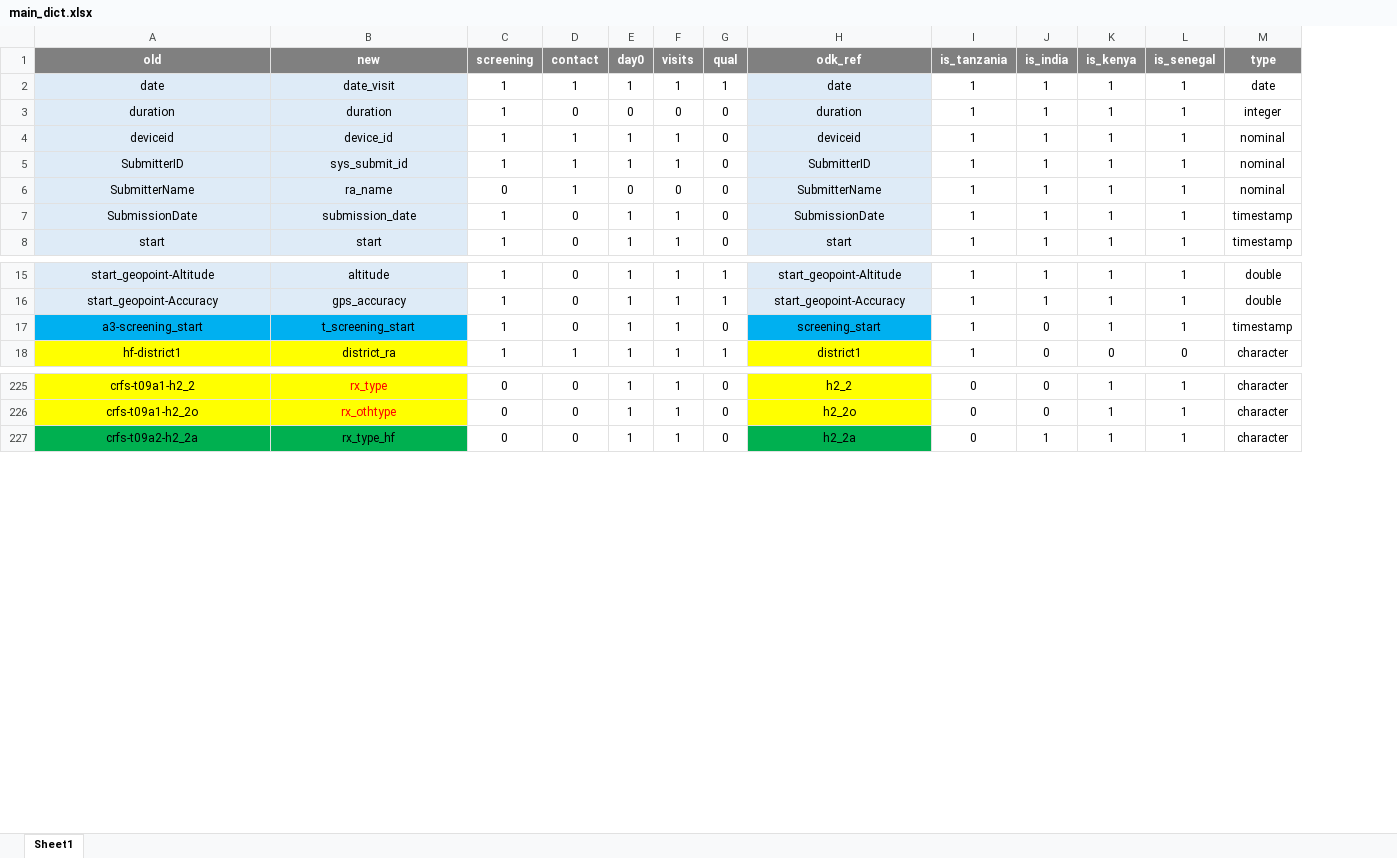
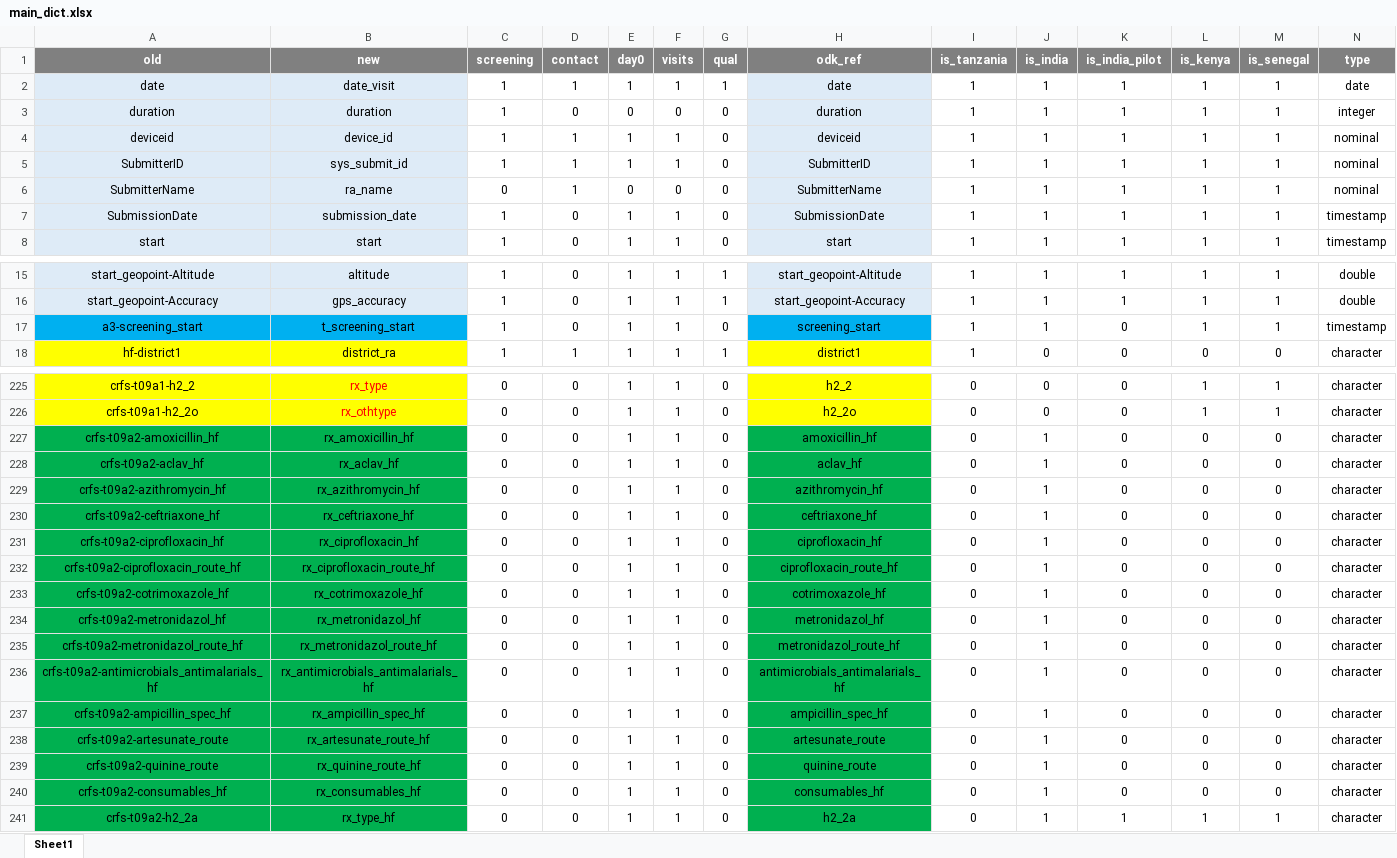
Before and after one commit to SwissTPH/timci, an Excel workbook: inst/extdata/main_dict.xlsx, sheet Sheet1, drawn as a sheet; only a part is shown, gaps mark what is left out; values as stored, in another font and other column widths than the file's, no borders; conditional formats not drawn; the diff names each change by its address in the sheet, - before the commit and + after, or states it on an @@ line.

Commit message:
Update India dictionary

```diff
--- a/inst/extdata/main_dict.xlsx (sheet Sheet1)
+++ b/inst/extdata/main_dict.xlsx (sheet Sheet1)
+column K (is_india_pilot), rows 2-8: all 1; rows 15-18: 1 | 1 | 0 | 0; rows 225-226: 0 | 0; row 241: 1
-J17 (is_india): 0
+J17 (is_india): 1
+row 227: crfs-t09a2-amoxicillin_hf | rx_amoxicillin_hf | 0 | 0 | 1 | 1 | 0 | amoxicillin_hf | 0 | 1 | 0 | 0 | 0 | character
+row 228: crfs-t09a2-aclav_hf | rx_aclav_hf | 0 | 0 | 1 | 1 | 0 | aclav_hf | 0 | 1 | 0 | 0 | 0 | character
+row 229: crfs-t09a2-azithromycin_hf | rx_azithromycin_hf | 0 | 0 | 1 | 1 | 0 | azithromycin_hf | 0 | 1 | 0 | 0 | 0 | character
+row 230: crfs-t09a2-ceftriaxone_hf | rx_ceftriaxone_hf | 0 | 0 | 1 | 1 | 0 | ceftriaxone_hf | 0 | 1 | 0 | 0 | 0 | character
+row 231: crfs-t09a2-ciprofloxacin_hf | rx_ciprofloxacin_hf | 0 | 0 | 1 | 1 | 0 | ciprofloxacin_hf | 0 | 1 | 0 | 0 | 0 | character
+row 232: crfs-t09a2-ciprofloxacin_route_hf | rx_ciprofloxacin_route_hf | 0 | 0 | 1 | 1 | 0 | ciprofloxacin_route_hf | 0 | 1 | 0 | 0 | 0 | character
+row 233: crfs-t09a2-cotrimoxazole_hf | rx_cotrimoxazole_hf | 0 | 0 | 1 | 1 | 0 | cotrimoxazole_hf | 0 | 1 | 0 | 0 | 0 | character
+row 234: crfs-t09a2-metronidazol_hf | rx_metronidazol_hf | 0 | 0 | 1 | 1 | 0 | metronidazol_hf | 0 | 1 | 0 | 0 | 0 | character
+row 235: crfs-t09a2-metronidazol_route_hf | rx_metronidazol_route_hf | 0 | 0 | 1 | 1 | 0 | metronidazol_route_hf | 0 | 1 | 0 | 0 | 0 | character
+row 236: crfs-t09a2-antimicrobials_antimalarials_hf | rx_antimicrobials_antimalarials_hf | 0 | 0 | 1 | 1 | 0 | antimicrobials_antimalarials_hf | 0 | 1 | 0 | 0 | 0 | character
+row 237: crfs-t09a2-ampicillin_spec_hf | rx_ampicillin_spec_hf | 0 | 0 | 1 | 1 | 0 | ampicillin_spec_hf | 0 | 1 | 0 | 0 | 0 | character
+row 238: crfs-t09a2-artesunate_route | rx_artesunate_route_hf | 0 | 0 | 1 | 1 | 0 | artesunate_route | 0 | 1 | 0 | 0 | 0 | character
+row 239: crfs-t09a2-quinine_route | rx_quinine_route_hf | 0 | 0 | 1 | 1 | 0 | quinine_route | 0 | 1 | 0 | 0 | 0 | character
+row 240: crfs-t09a2-consumables_hf | rx_consumables_hf | 0 | 0 | 1 | 1 | 0 | consumables_hf | 0 | 1 | 0 | 0 | 0 | character
```
